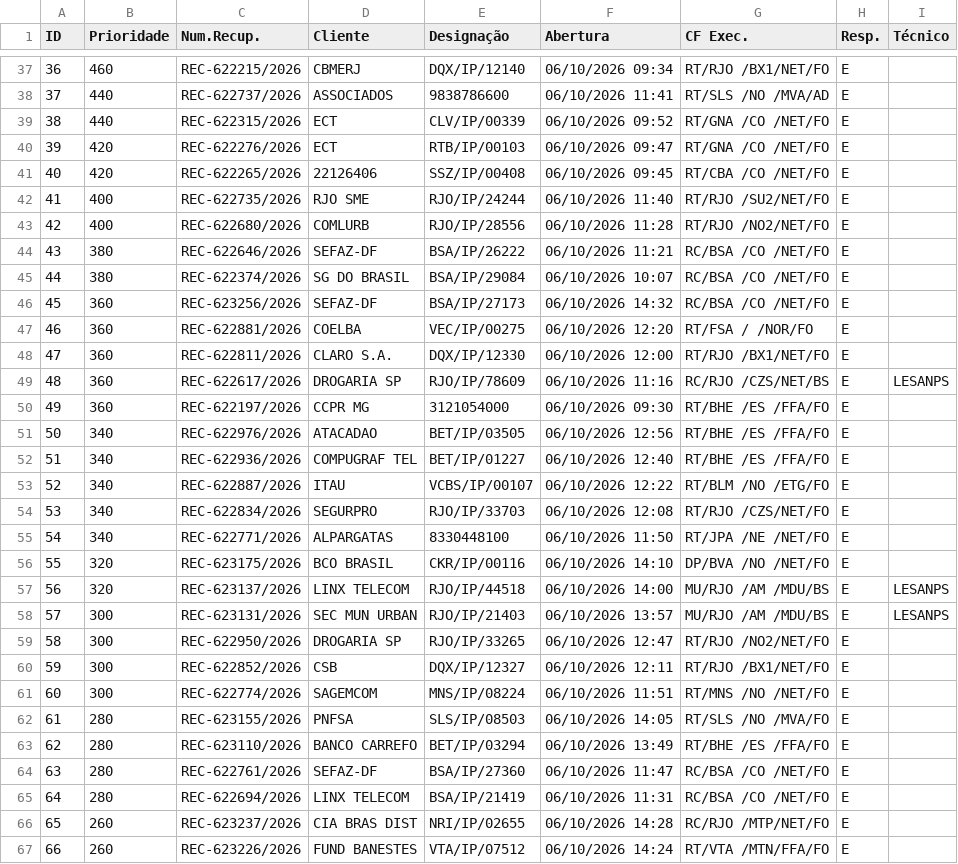
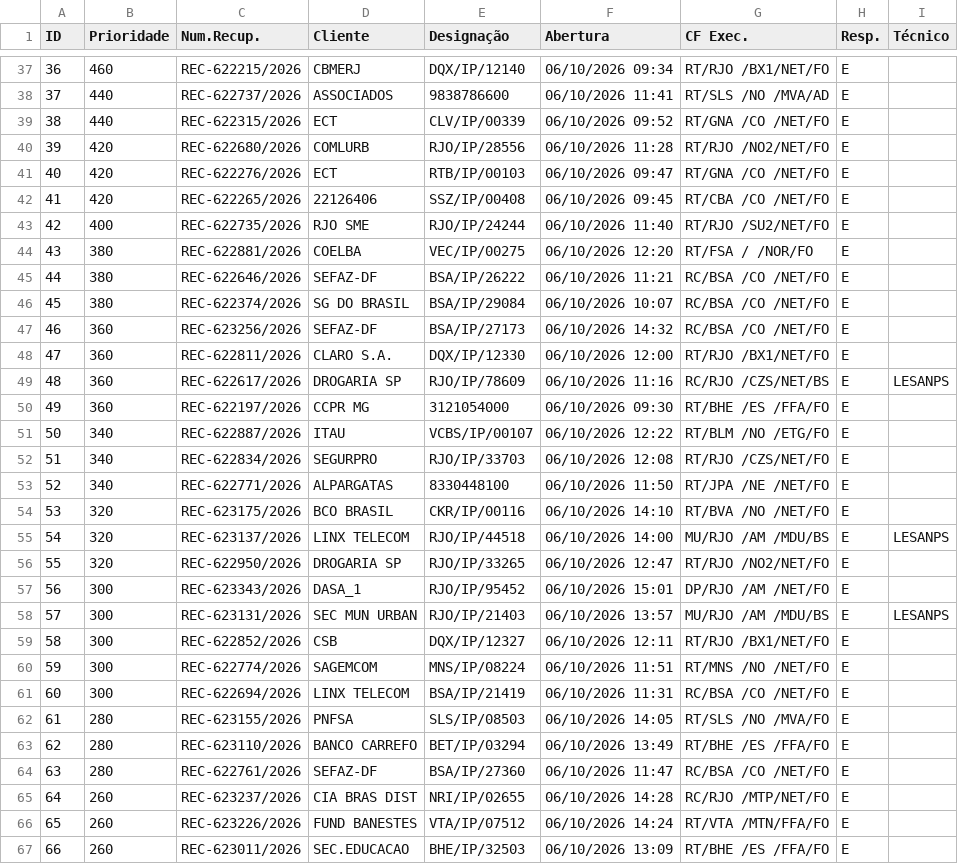
Before and after one commit to cpralonrj-pralon/embratel-sir, a CSV file: dados_rec.csv, drawn as a sheet; only a part is shown, gaps mark what is left out; the shorter side is filled out with more unchanged rows; removed rows and columns are numbered as before the commit, all else as after; the diff covers the shown part only; the diff names each change by its address in the sheet, - before the commit and + after, or states it on an @@ line.

```diff
--- a/dados_rec.csv
+++ b/dados_rec.csv
+row 40: 39 | 420 | REC-622680/2026 | COMLURB | RJO/IP/28556 | 06/10/2026 11:28 | RT/RJO /NO2/NET/FO | E
@@ column A (ID) renumbered between rows 41 and 85 @@
-row 43: 42 | 400 | REC-622680/2026 | COMLURB | RJO/IP/28556 | 06/10/2026 11:28 | RT/RJO /NO2/NET/FO | E
+row 44: 43 | 380 | REC-622881/2026 | COELBA | VEC/IP/00275 | 06/10/2026 12:20 | RT/FSA / /NOR/FO | E
-row 47: 46 | 360 | REC-622881/2026 | COELBA | VEC/IP/00275 | 06/10/2026 12:20 | RT/FSA / /NOR/FO | E
-row 51: 50 | 340 | REC-622976/2026 | ATACADAO | BET/IP/03505 | 06/10/2026 12:56 | RT/BHE /ES /FFA/FO | E
-row 52: 51 | 340 | REC-622936/2026 | COMPUGRAF TEL | BET/IP/01227 | 06/10/2026 12:40 | RT/BHE /ES /FFA/FO | E
-G54 (CF Exec.): DP/BVA /NO /NET/FO
+G54 (CF Exec.): RT/BVA /NO /NET/FO
+row 56: 55 | 320 | REC-622950/2026 | DROGARIA SP | RJO/IP/33265 | 06/10/2026 12:47 | RT/RJO /NO2/NET/FO | E
+row 57: 56 | 300 | REC-623343/2026 | DASA_1 | RJO/IP/95452 | 06/10/2026 15:01 | DP/RJO /AM /NET/FO | E
-row 59: 58 | 300 | REC-622950/2026 | DROGARIA SP | RJO/IP/33265 | 06/10/2026 12:47 | RT/RJO /NO2/NET/FO | E
+row 61: 60 | 300 | REC-622694/2026 | LINX TELECOM | BSA/IP/21419 | 06/10/2026 11:31 | RC/BSA /CO /NET/FO | E
-row 65: 64 | 280 | REC-622694/2026 | LINX TELECOM | BSA/IP/21419 | 06/10/2026 11:31 | RC/BSA /CO /NET/FO | E
```
Also changed, not shown: 5 added rows, 4 removed rows and 7 edited cells elsewhere in this file, dados_ral.csv, dados_ral_enriched.csv, 2 other files.
